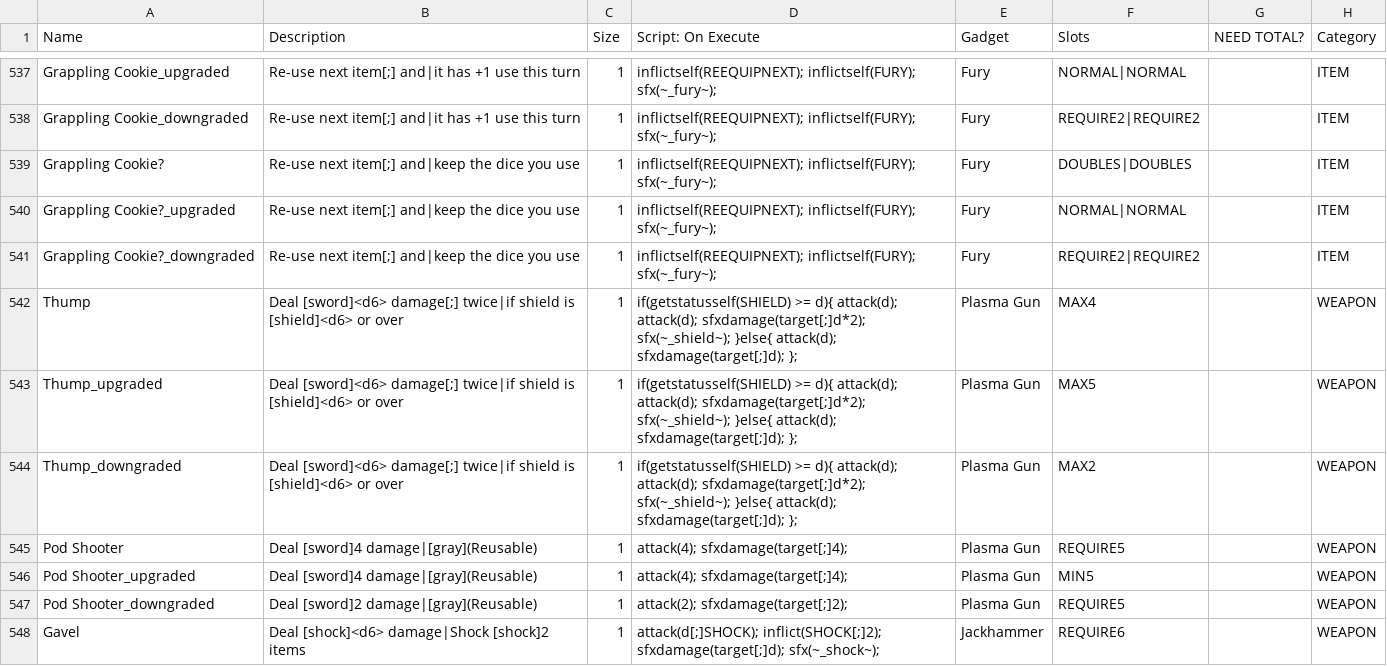
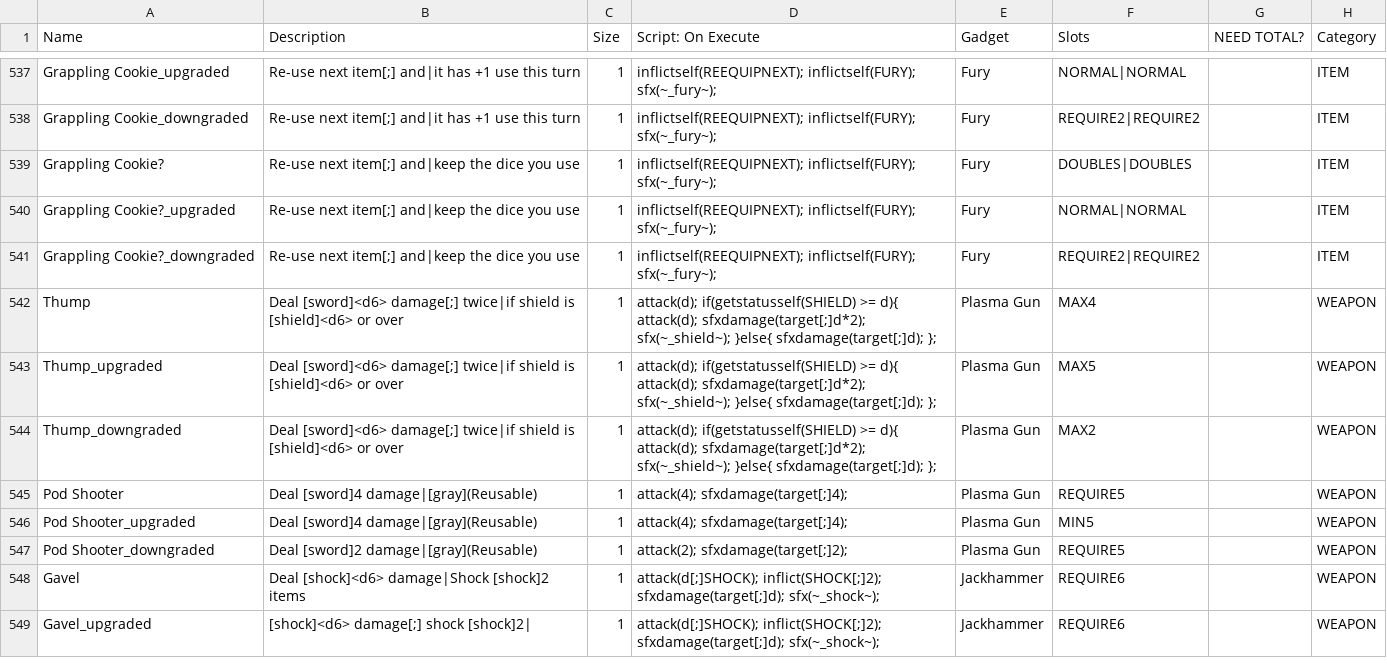
Before and after one commit to JuniorUdale/MoreFluff, a CSV file: _append/data/text/equipment.csv, drawn as a sheet; only a part is shown, gaps mark what is left out; the shorter side is filled out with more unchanged rows; the diff names each change by its address in the sheet, - before the commit and + after, or states it on an @@ line.

```diff
--- a/_append/data/text/equipment.csv
+++ b/_append/data/text/equipment.csv
-D542:D544 (Script: On Execute): if(getstatusself(SHIELD) >= d){ attack(d); attack(d); sfxdamage(target[;]d*2); sfx(~_shield~); }else{ attack(d); sfxdamage(target[;]d); };
+D542:D544 (Script: On Execute): attack(d); if(getstatusself(SHIELD) >= d){ attack(d); sfxdamage(target[;]d*2); sfx(~_shield~); }else{ sfxdamage(target[;]d); };
```
Also changed, not shown: 1 other file.
